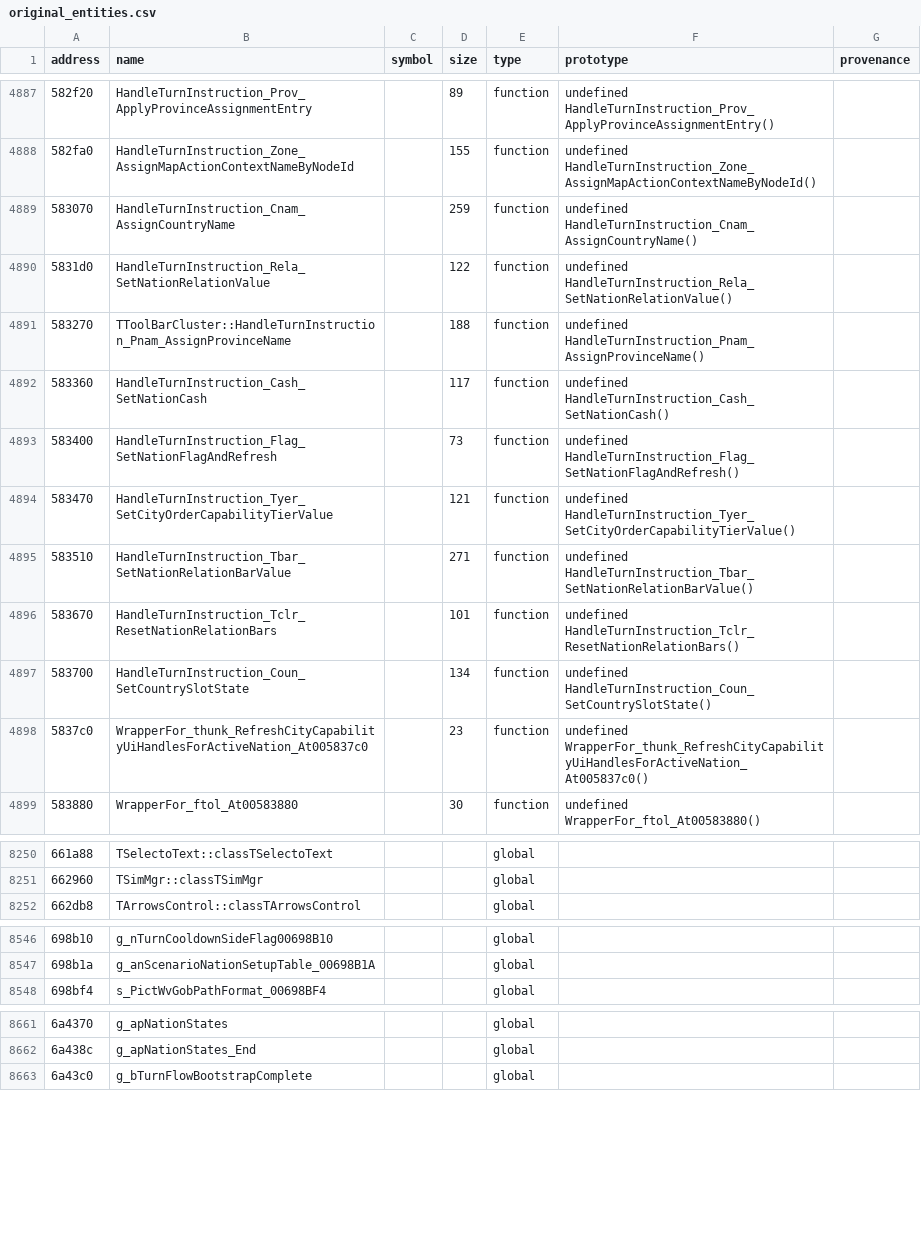
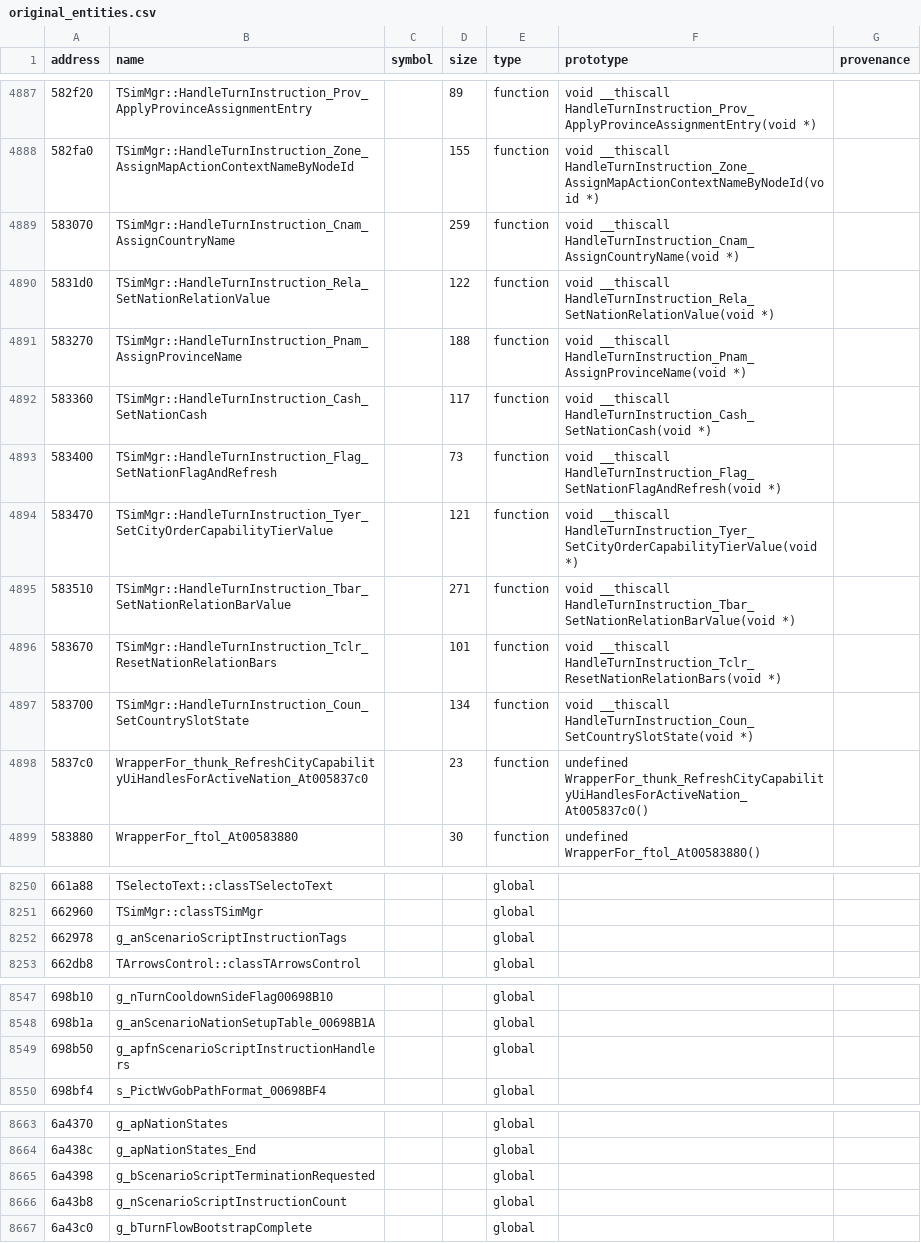
Before and after one commit to agluszak/imperialism-decomp, a CSV file: config/original_entities.csv, drawn as a sheet; only a part is shown, gaps mark what is left out; the diff covers the shown part only.

Commit message:
Recover TSimMgr scenario script dispatch

```diff
--- a/config/original_entities.csv
+++ b/config/original_entities.csv
@@ -4887,12 +4887,12 @@ address|name|symbol|size|type|prototype|provenance
-582f20|HandleTurnInstruction_Prov_ApplyProvinceAssignmentEntry||89|function|undefined HandleTurnInstruction_Prov_ApplyProvinceAssignmentEntry()|
-582fa0|HandleTurnInstruction_Zone_AssignMapActionContextNameByNodeId||155|function|undefined HandleTurnInstruction_Zone_AssignMapActionContextNameByNodeId()|
-583070|HandleTurnInstruction_Cnam_AssignCountryName||259|function|undefined HandleTurnInstruction_Cnam_AssignCountryName()|
-5831d0|HandleTurnInstruction_Rela_SetNationRelationValue||122|function|undefined HandleTurnInstruction_Rela_SetNationRelationValue()|
-583270|TToolBarCluster::HandleTurnInstruction_Pnam_AssignProvinceName||188|function|undefined HandleTurnInstruction_Pnam_AssignProvinceName()|
-583360|HandleTurnInstruction_Cash_SetNationCash||117|function|undefined HandleTurnInstruction_Cash_SetNationCash()|
-583400|HandleTurnInstruction_Flag_SetNationFlagAndRefresh||73|function|undefined HandleTurnInstruction_Flag_SetNationFlagAndRefresh()|
-583470|HandleTurnInstruction_Tyer_SetCityOrderCapabilityTierValue||121|function|undefined HandleTurnInstruction_Tyer_SetCityOrderCapabilityTierValue()|
-583510|HandleTurnInstruction_Tbar_SetNationRelationBarValue||271|function|undefined HandleTurnInstruction_Tbar_SetNationRelationBarValue()|
-583670|HandleTurnInstruction_Tclr_ResetNationRelationBars||101|function|undefined HandleTurnInstruction_Tclr_ResetNationRelationBars()|
-583700|HandleTurnInstruction_Coun_SetCountrySlotState||134|function|undefined HandleTurnInstruction_Coun_SetCountrySlotState()|
+582f20|TSimMgr::HandleTurnInstruction_Prov_ApplyProvinceAssignmentEntry||89|function|void __thiscall HandleTurnInstruction_Prov_ApplyProvinceAssignmentEntry(void *)|
+582fa0|TSimMgr::HandleTurnInstruction_Zone_AssignMapActionContextNameByNodeId||155|function|void __thiscall HandleTurnInstruction_Zone_AssignMapActionContextNameByNodeId(void *)|
+583070|TSimMgr::HandleTurnInstruction_Cnam_AssignCountryName||259|function|void __thiscall HandleTurnInstruction_Cnam_AssignCountryName(void *)|
+5831d0|TSimMgr::HandleTurnInstruction_Rela_SetNationRelationValue||122|function|void __thiscall HandleTurnInstruction_Rela_SetNationRelationValue(void *)|
+583270|TSimMgr::HandleTurnInstruction_Pnam_AssignProvinceName||188|function|void __thiscall HandleTurnInstruction_Pnam_AssignProvinceName(void *)|
+583360|TSimMgr::HandleTurnInstruction_Cash_SetNationCash||117|function|void __thiscall HandleTurnInstruction_Cash_SetNationCash(void *)|
+583400|TSimMgr::HandleTurnInstruction_Flag_SetNationFlagAndRefresh||73|function|void __thiscall HandleTurnInstruction_Flag_SetNationFlagAndRefresh(void *)|
+583470|TSimMgr::HandleTurnInstruction_Tyer_SetCityOrderCapabilityTierValue||121|function|void __thiscall HandleTurnInstruction_Tyer_SetCityOrderCapabilityTierValue(void *)|
+583510|TSimMgr::HandleTurnInstruction_Tbar_SetNationRelationBarValue||271|function|void __thiscall HandleTurnInstruction_Tbar_SetNationRelationBarValue(void *)|
+583670|TSimMgr::HandleTurnInstruction_Tclr_ResetNationRelationBars||101|function|void __thiscall HandleTurnInstruction_Tclr_ResetNationRelationBars(void *)|
+583700|TSimMgr::HandleTurnInstruction_Coun_SetCountrySlotState||134|function|void __thiscall HandleTurnInstruction_Coun_SetCountrySlotState(void *)|
 5837c0|WrapperFor_thunk_RefreshCityCapabilityUiHandlesForActiveNation_At005837c0||23|function|undefined WrapperFor_thunk_RefreshCityCapabilityUiHandlesForActiveNation_At005837c0()|
@@ -8251,2 +8251,3 @@ address|name|symbol|size|type|prototype|provenance
 662960|TSimMgr::classTSimMgr|||global||
+662978|g_anScenarioScriptInstructionTags|||global||
 662db8|TArrowsControl::classTArrowsControl|||global||
@@ -8547,2 +8548,3 @@ address|name|symbol|size|type|prototype|provenance
 698b1a|g_anScenarioNationSetupTable_00698B1A|||global||
+698b50|g_apfnScenarioScriptInstructionHandlers|||global||
 698bf4|s_PictWvGobPathFormat_00698BF4|||global||
@@ -8662,2 +8664,4 @@ address|name|symbol|size|type|prototype|provenance
 6a438c|g_apNationStates_End|||global||
+6a4398|g_bScenarioScriptTerminationRequested|||global||
+6a43b8|g_nScenarioScriptInstructionCount|||global||
 6a43c0|g_bTurnFlowBootstrapComplete|||global||
```
Also changed, not shown: 32 edited cells elsewhere in this file, 10 other files.
